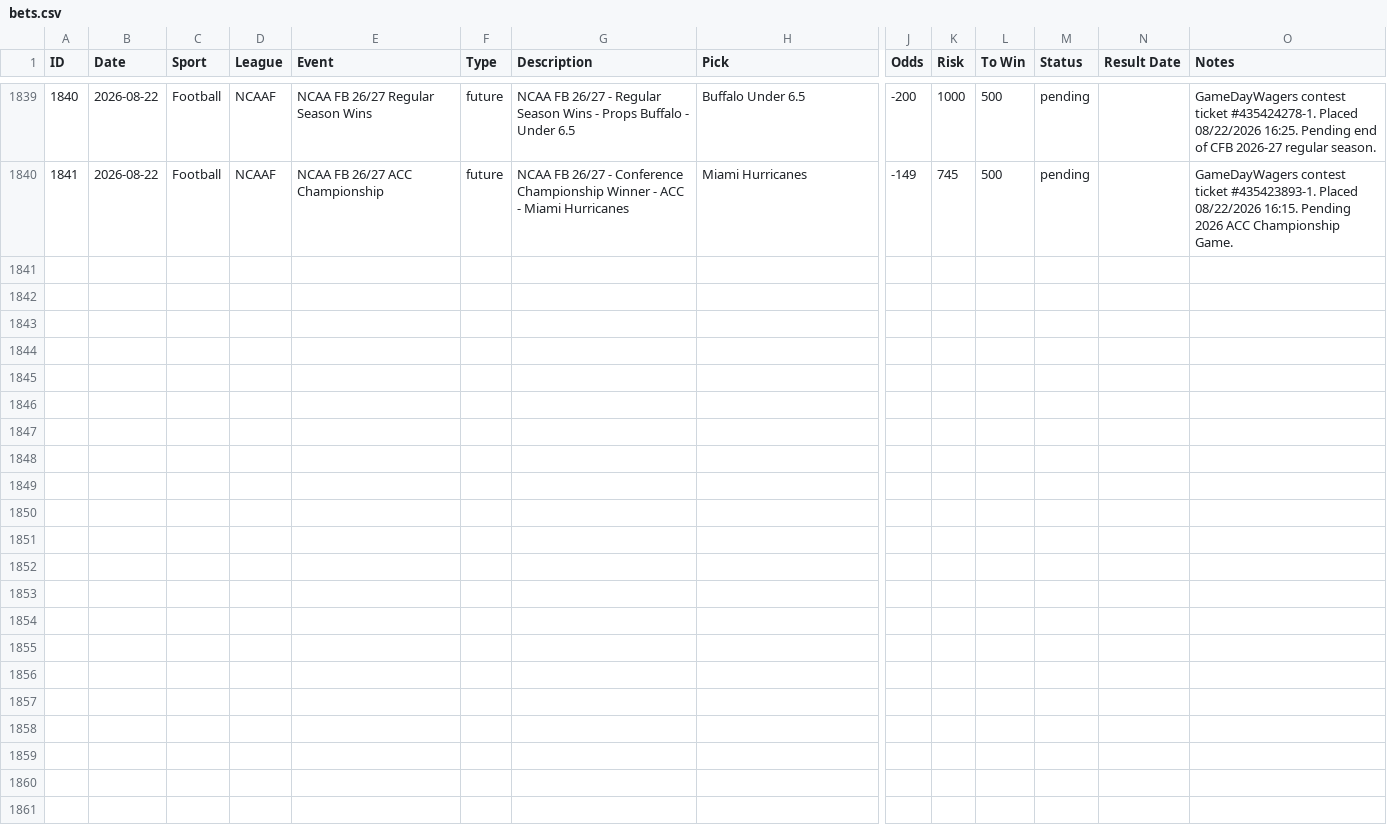
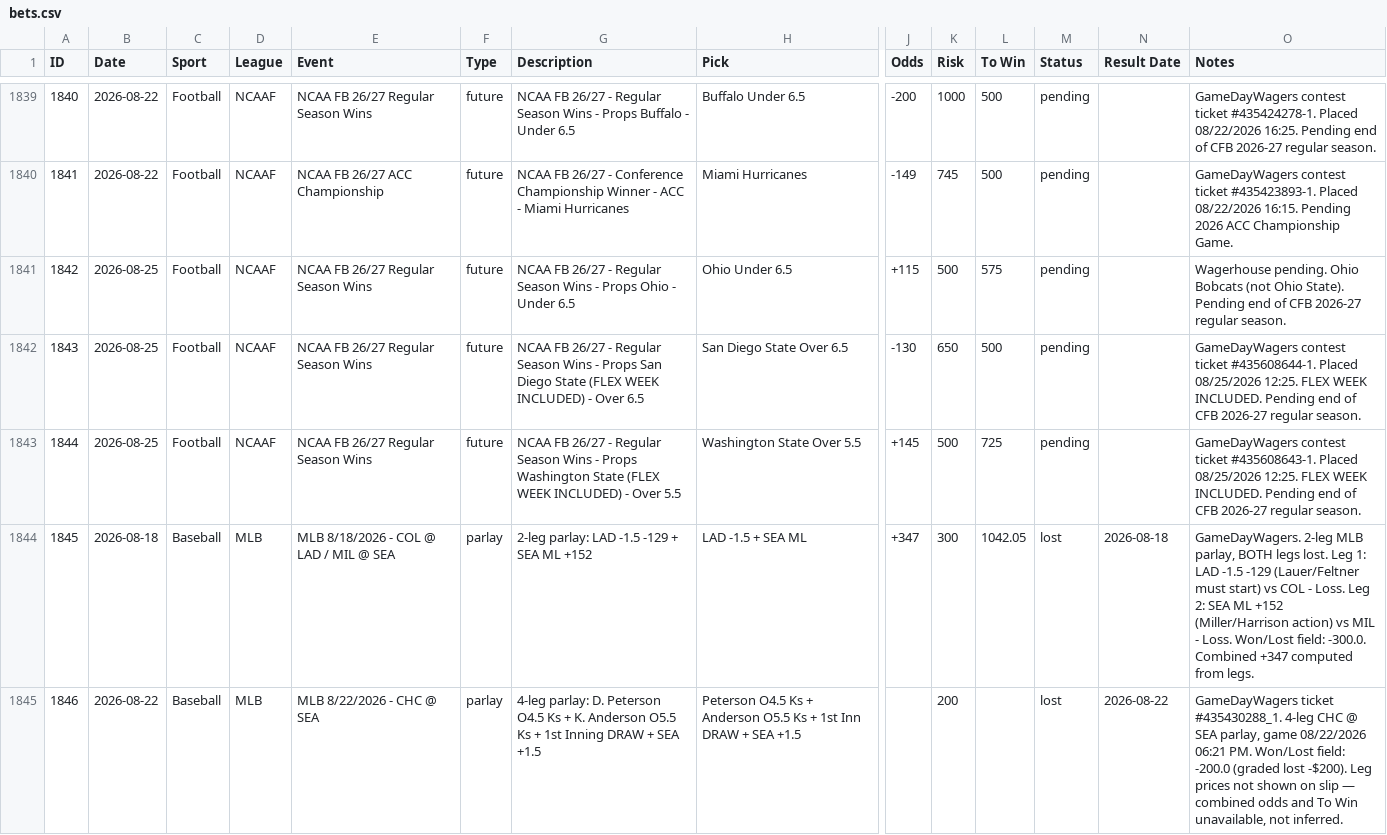
Before and after one commit to nritchey23-a11y/bet-tracker, a CSV file: bets.csv, drawn as a sheet; only a part is shown, gaps mark what is left out; rows hold the shown columns only; the diff names each change by its address in the sheet, - before the commit and + after, or states it on an @@ line.

Commit message:
Add 5 bets (IDs 1842-1846): 3 CFB win-total pendings + 2 graded MLB parlay losses
Pending:
- 1842 Ohio (Bobcats) Reg Season Wins U6.5 +115, $500/$575 (Wagerhouse)
- 1843 San Diego State O6.5 -130 FLEX WEEK, $650/$500 (GDW #435608644-1)
- 1844 Washington State O5.5 +145 FLEX WEEK, $500/$725 (GDW #435608643-1)

Graded losses:
- 1845 08/18 2-leg LAD -1.5 -129 + SEA ML +152 (+347), lost -$300
- 1846 08/22 4-leg CHC@SEA props/1st-inn/handicap, lost -$200 (GDW #435430288_1);
  leg prices absent from slip so combined odds and To Win left blank, not inferred

Ohio Bobcats distinct from existing Ohio State O9.5 (ID 1739). Tracker now
1,844 bets, 114 pending, settled P&L $13,683.40.

```diff
--- a/bets.csv
+++ b/bets.csv
+row 1841: 1842 | 2026-08-25 | Football | NCAAF | NCAA FB 26/27 Regular Season Wins | future | NCAA FB 26/27 - Regular Season Wins - Props Ohio - Under 6.5 | Ohio Under 6.5 | +115 | 500 | 575 | pending |  | Wagerhouse pending. Ohio Bobcats (not Ohio State). Pending end of CFB 2026-27 regular season.
+row 1842: 1843 | 2026-08-25 | Football | NCAAF | NCAA FB 26/27 Regular Season Wins | future | NCAA FB 26/27 - Regular Season Wins - Props San Diego State (FLEX WEEK INCLUDED) - Over 6.5 | San Diego State Over 6.5 | -130 | 650 | 500 | pending |  | GameDayWagers contest ticket #435608644-1. Placed 08/25/2026 12:25. FLEX WEEK INCLUDED. Pending end of CFB 2026-27 regular season.
+row 1843: 1844 | 2026-08-25 | Football | NCAAF | NCAA FB 26/27 Regular Season Wins | future | NCAA FB 26/27 - Regular Season Wins - Props Washington State (FLEX WEEK INCLUDED) - Over 5.5 | Washington State Over 5.5 | +145 | 500 | 725 | pending |  | GameDayWagers contest ticket #435608643-1. Placed 08/25/2026 12:25. FLEX WEEK INCLUDED. Pending end of CFB 2026-27 regular season.
+row 1844: 1845 | 2026-08-18 | Baseball | MLB | MLB 8/18/2026 - COL @ LAD / MIL @ SEA | parlay | 2-leg parlay: LAD -1.5 -129 + SEA ML +152 | LAD -1.5 + SEA ML | +347 | 300 | 1042.05 | lost | 2026-08-18 | GameDayWagers. 2-leg MLB parlay, BOTH legs lost. Leg 1: LAD -1.5 -129 (Lauer/Feltner must start) vs COL - Loss. Leg 2: SEA ML +152 (Miller/Harrison action) vs MIL - Loss. Won/Lost field: -300.0. Combined +347 computed from legs.
+row 1845: 1846 | 2026-08-22 | Baseball | MLB | MLB 8/22/2026 - CHC @ SEA | parlay | 4-leg parlay: D. Peterson O4.5 Ks + K. Anderson O5.5 Ks + 1st Inning DRAW + SEA +1.5 | Peterson O4.5 Ks + Anderson O5.5 Ks + 1st Inn DRAW + SEA +1.5 |  | 200 |  | lost | 2026-08-22 | GameDayWagers ticket #435430288_1. 4-leg CHC @ SEA parlay, game 08/22/2026 06:21 PM. Won/Lost field: -200.0 (graded lost -$200). Leg prices not shown on slip — combined odds and To Win unavailable, not inferred.
```
Also changed, not shown: 4 other files.
